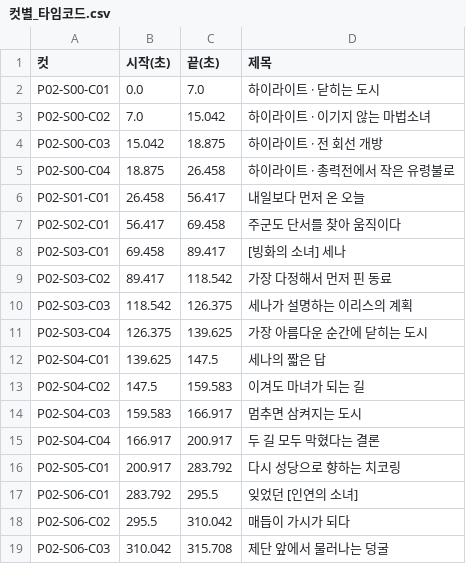
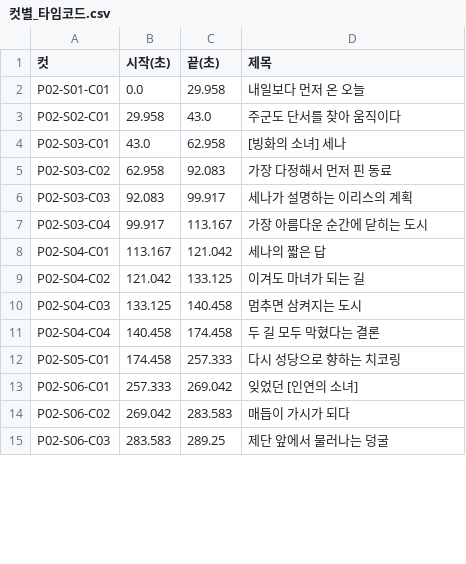
Before and after one commit to jmlee1-eng/nns-storyboard-viewer, a CSV file: video/part2/컷별_타임코드.csv, drawn as a sheet; only a part is shown; the diff covers the shown part only.

Commit message:
Revise part two blocking and keep Muguet in the combined cut

```diff
--- a/video/part2/컷별_타임코드.csv
+++ b/video/part2/컷별_타임코드.csv
@@ -1,19 +1,15 @@
 컷,시작(초),끝(초),제목
-P02-S00-C01,0.0,7.0,하이라이트 · 닫히는 도시
-P02-S00-C02,7.0,15.042,하이라이트 · 이기지 않는 마법소녀
-P02-S00-C03,15.042,18.875,하이라이트 · 전 회선 개방
-P02-S00-C04,18.875,26.458,하이라이트 · 총력전에서 작은 유령불로
-P02-S01-C01,26.458,56.417,내일보다 먼저 온 오늘
-P02-S02-C01,56.417,69.458,주군도 단서를 찾아 움직이다
-P02-S03-C01,69.458,89.417,[빙화의 소녀] 세나
-P02-S03-C02,89.417,118.542,가장 다정해서 먼저 핀 동료
-P02-S03-C03,118.542,126.375,세나가 설명하는 이리스의 계획
-P02-S03-C04,126.375,139.625,가장 아름다운 순간에 닫히는 도시
-P02-S04-C01,139.625,147.5,세나의 짧은 답
-P02-S04-C02,147.5,159.583,이겨도 마녀가 되는 길
-P02-S04-C03,159.583,166.917,멈추면 삼켜지는 도시
-P02-S04-C04,166.917,200.917,두 길 모두 막혔다는 결론
-P02-S05-C01,200.917,283.792,다시 성당으로 향하는 치코링
-P02-S06-C01,283.792,295.5,잊었던 [인연의 소녀]
-P02-S06-C02,295.5,310.042,매듭이 가시가 되다
-P02-S06-C03,310.042,315.708,제단 앞에서 물러나는 덩굴
+P02-S01-C01,0.0,29.958,내일보다 먼저 온 오늘
+P02-S02-C01,29.958,43.0,주군도 단서를 찾아 움직이다
+P02-S03-C01,43.0,62.958,[빙화의 소녀] 세나
+P02-S03-C02,62.958,92.083,가장 다정해서 먼저 핀 동료
+P02-S03-C03,92.083,99.917,세나가 설명하는 이리스의 계획
+P02-S03-C04,99.917,113.167,가장 아름다운 순간에 닫히는 도시
+P02-S04-C01,113.167,121.042,세나의 짧은 답
+P02-S04-C02,121.042,133.125,이겨도 마녀가 되는 길
+P02-S04-C03,133.125,140.458,멈추면 삼켜지는 도시
+P02-S04-C04,140.458,174.458,두 길 모두 막혔다는 결론
+P02-S05-C01,174.458,257.333,다시 성당으로 향하는 치코링
+P02-S06-C01,257.333,269.042,잊었던 [인연의 소녀]
+P02-S06-C02,269.042,283.583,매듭이 가시가 되다
+P02-S06-C03,283.583,289.25,제단 앞에서 물러나는 덩굴
```
Also changed, not shown: 1 added row, 4 removed rows and 102 edited cells elsewhere in this file, 31 other files.
